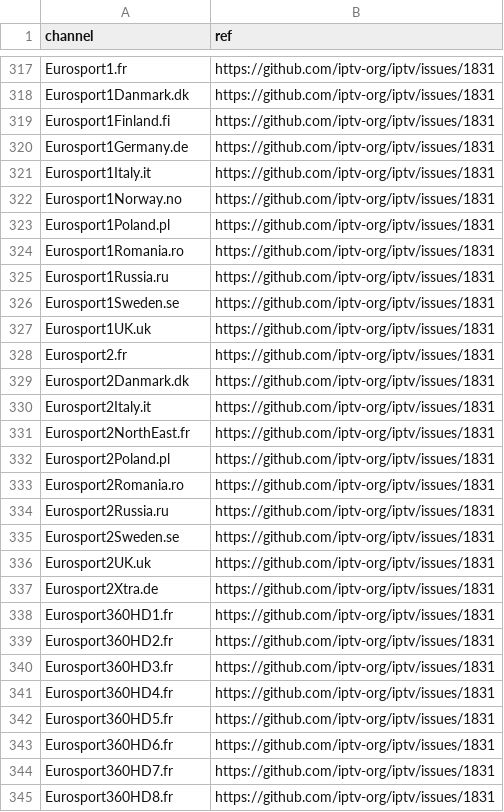
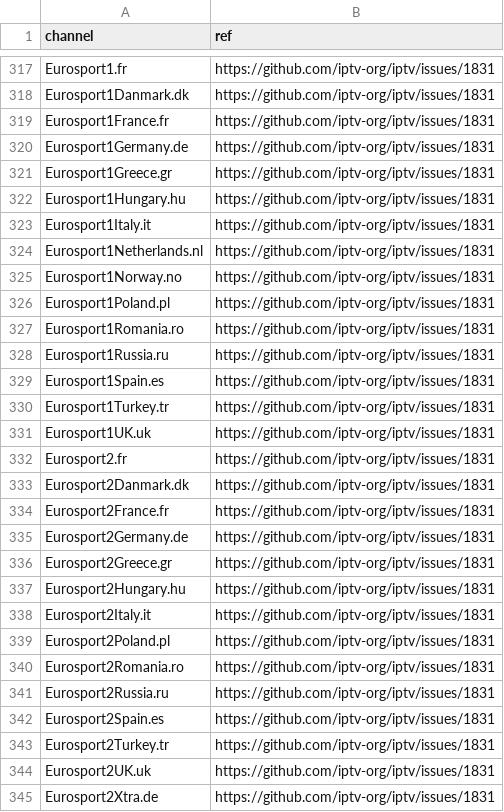
Before and after one commit to iptv-org/database, a CSV file: data/blocklist.csv, drawn as a sheet; only a part is shown, gaps mark what is left out; the shorter side is filled out with more unchanged rows; the diff covers the shown part only.

Commit message:
Update blocklist.csv

```diff
--- a/data/blocklist.csv
+++ b/data/blocklist.csv
@@ -318,5 +318,8 @@ Eurosport1.fr,https://github.com/iptv-org/iptv/issues/1831
 Eurosport1Danmark.dk,https://github.com/iptv-org/iptv/issues/1831
-Eurosport1Finland.fi,https://github.com/iptv-org/iptv/issues/1831
+Eurosport1France.fr,https://github.com/iptv-org/iptv/issues/1831
 Eurosport1Germany.de,https://github.com/iptv-org/iptv/issues/1831
+Eurosport1Greece.gr,https://github.com/iptv-org/iptv/issues/1831
+Eurosport1Hungary.hu,https://github.com/iptv-org/iptv/issues/1831
 Eurosport1Italy.it,https://github.com/iptv-org/iptv/issues/1831
+Eurosport1Netherlands.nl,https://github.com/iptv-org/iptv/issues/1831
 Eurosport1Norway.no,https://github.com/iptv-org/iptv/issues/1831
@@ -325,3 +328,4 @@ Eurosport1Romania.ro,https://github.com/iptv-org/iptv/issues/1831
 Eurosport1Russia.ru,https://github.com/iptv-org/iptv/issues/1831
-Eurosport1Sweden.se,https://github.com/iptv-org/iptv/issues/1831
+Eurosport1Spain.es,https://github.com/iptv-org/iptv/issues/1831
+Eurosport1Turkey.tr,https://github.com/iptv-org/iptv/issues/1831
 Eurosport1UK.uk,https://github.com/iptv-org/iptv/issues/1831
@@ -329,4 +333,7 @@ Eurosport2.fr,https://github.com/iptv-org/iptv/issues/1831
 Eurosport2Danmark.dk,https://github.com/iptv-org/iptv/issues/1831
+Eurosport2France.fr,https://github.com/iptv-org/iptv/issues/1831
+Eurosport2Germany.de,https://github.com/iptv-org/iptv/issues/1831
+Eurosport2Greece.gr,https://github.com/iptv-org/iptv/issues/1831
+Eurosport2Hungary.hu,https://github.com/iptv-org/iptv/issues/1831
 Eurosport2Italy.it,https://github.com/iptv-org/iptv/issues/1831
-Eurosport2NorthEast.fr,https://github.com/iptv-org/iptv/issues/1831
 Eurosport2Poland.pl,https://github.com/iptv-org/iptv/issues/1831
@@ -334,3 +341,4 @@ Eurosport2Romania.ro,https://github.com/iptv-org/iptv/issues/1831
 Eurosport2Russia.ru,https://github.com/iptv-org/iptv/issues/1831
-Eurosport2Sweden.se,https://github.com/iptv-org/iptv/issues/1831
+Eurosport2Spain.es,https://github.com/iptv-org/iptv/issues/1831
+Eurosport2Turkey.tr,https://github.com/iptv-org/iptv/issues/1831
 Eurosport2UK.uk,https://github.com/iptv-org/iptv/issues/1831
```
Also changed, not shown: 7 added rows elsewhere in this file.
